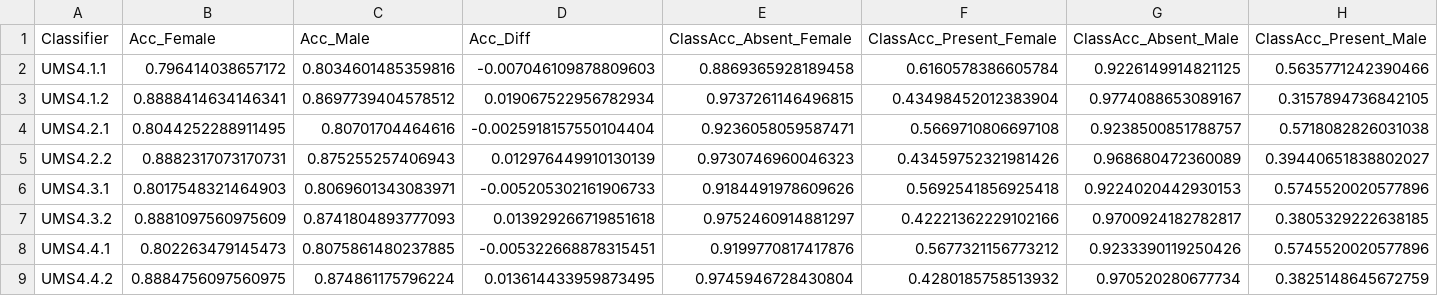
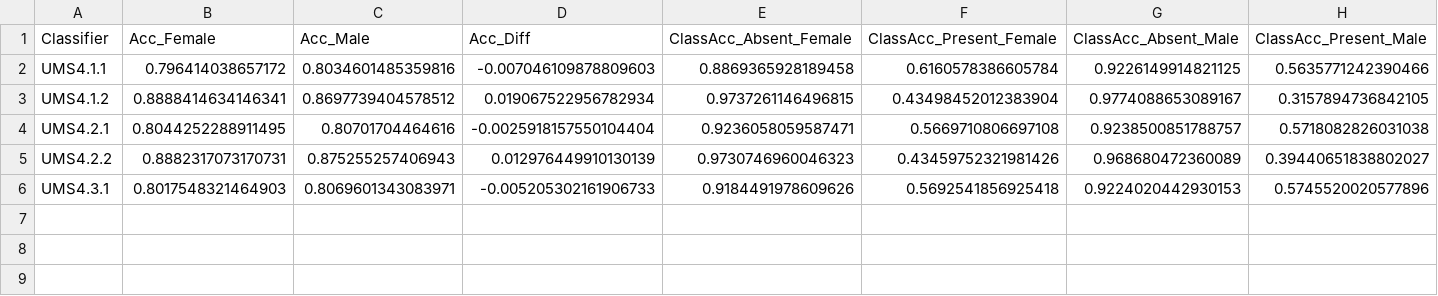
Before and after one commit to juanberrios/SLAC-Fairness, a CSV file: Outputs/Performance/Perf_UMS-Round2.csv, drawn as a sheet; only a part is shown; rows hold the shown columns only; the diff names each change by its address in the sheet, - before the commit and + after, or states it on an @@ line.

```diff
--- a/Outputs/Performance/Perf_UMS-Round2.csv
+++ b/Outputs/Performance/Perf_UMS-Round2.csv
-row 7: UMS4.3.2 | 0.8881097560975609 | 0.8741804893777093 | 0.013929266719851618 | 0.9752460914881297 | 0.42221362229102166 | 0.9700924182782817 | 0.3805329222638185
-row 8: UMS4.4.1 | 0.802263479145473 | 0.8075861480237885 | -0.005322668878315451 | 0.9199770817417876 | 0.5677321156773212 | 0.9233390119250426 | 0.5745520020577896
-row 9: UMS4.4.2 | 0.8884756097560975 | 0.874861175796224 | 0.013614433959873495 | 0.9745946728430804 | 0.4280185758513932 | 0.970520280677734 | 0.3825148645672759
```
Also changed, not shown: Outputs/Other/Var-Imp_UMS0.1.1.csv, Outputs/Other/Var-Imp_UMS0.2.csv, 15 other files.
